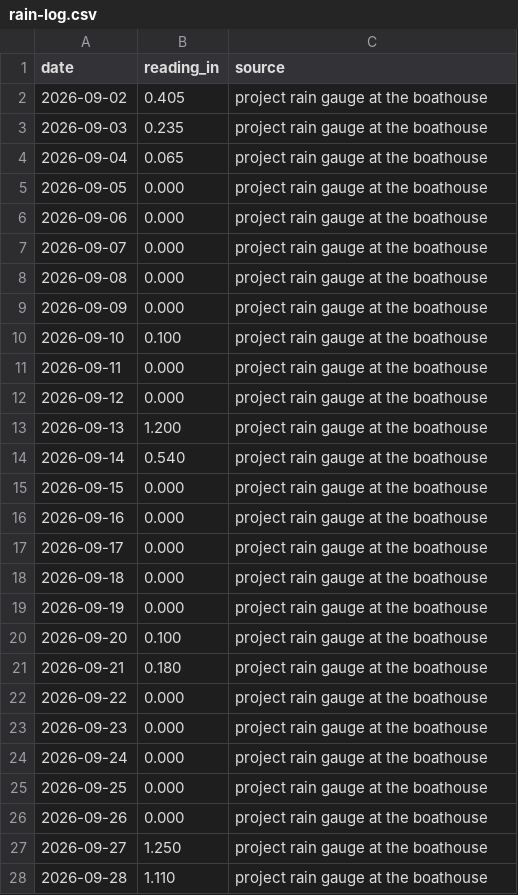
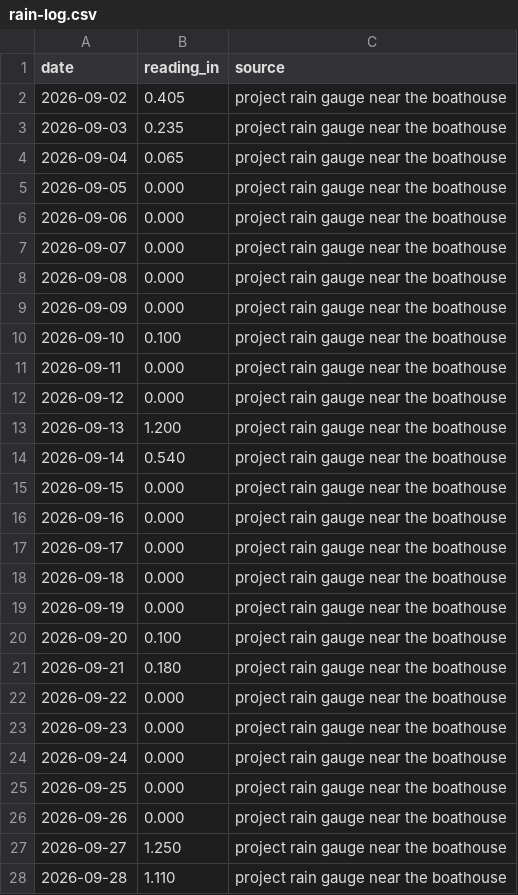
Before and after one commit to LingGanGoo/passaic-river-water-watch, a CSV file: data/rain-log.csv, drawn as a sheet; only a part is shown; the diff covers the shown part only.

```diff
--- a/data/rain-log.csv
+++ b/data/rain-log.csv
@@ -1,28 +1,28 @@
 date,reading_in,source
-2026-09-02,0.405,project rain gauge at the boathouse
-2026-09-03,0.235,project rain gauge at the boathouse
-2026-09-04,0.065,project rain gauge at the boathouse
-2026-09-05,0.000,project rain gauge at the boathouse
-2026-09-06,0.000,project rain gauge at the boathouse
-2026-09-07,0.000,project rain gauge at the boathouse
-2026-09-08,0.000,project rain gauge at the boathouse
-2026-09-09,0.000,project rain gauge at the boathouse
-2026-09-10,0.100,project rain gauge at the boathouse
-2026-09-11,0.000,project rain gauge at the boathouse
-2026-09-12,0.000,project rain gauge at the boathouse
-2026-09-13,1.200,project rain gauge at the boathouse
-2026-09-14,0.540,project rain gauge at the boathouse
-2026-09-15,0.000,project rain gauge at the boathouse
-2026-09-16,0.000,project rain gauge at the boathouse
-2026-09-17,0.000,project rain gauge at the boathouse
-2026-09-18,0.000,project rain gauge at the boathouse
-2026-09-19,0.000,project rain gauge at the boathouse
-2026-09-20,0.100,project rain gauge at the boathouse
-2026-09-21,0.180,project rain gauge at the boathouse
-2026-09-22,0.000,project rain gauge at the boathouse
-2026-09-23,0.000,project rain gauge at the boathouse
-2026-09-24,0.000,project rain gauge at the boathouse
-2026-09-25,0.000,project rain gauge at the boathouse
-2026-09-26,0.000,project rain gauge at the boathouse
-2026-09-27,1.250,project rain gauge at the boathouse
-2026-09-28,1.110,project rain gauge at the boathouse
+2026-09-02,0.405,project rain gauge near the boathouse
+2026-09-03,0.235,project rain gauge near the boathouse
+2026-09-04,0.065,project rain gauge near the boathouse
+2026-09-05,0.000,project rain gauge near the boathouse
+2026-09-06,0.000,project rain gauge near the boathouse
+2026-09-07,0.000,project rain gauge near the boathouse
+2026-09-08,0.000,project rain gauge near the boathouse
+2026-09-09,0.000,project rain gauge near the boathouse
+2026-09-10,0.100,project rain gauge near the boathouse
+2026-09-11,0.000,project rain gauge near the boathouse
+2026-09-12,0.000,project rain gauge near the boathouse
+2026-09-13,1.200,project rain gauge near the boathouse
+2026-09-14,0.540,project rain gauge near the boathouse
+2026-09-15,0.000,project rain gauge near the boathouse
+2026-09-16,0.000,project rain gauge near the boathouse
+2026-09-17,0.000,project rain gauge near the boathouse
+2026-09-18,0.000,project rain gauge near the boathouse
+2026-09-19,0.000,project rain gauge near the boathouse
+2026-09-20,0.100,project rain gauge near the boathouse
+2026-09-21,0.180,project rain gauge near the boathouse
+2026-09-22,0.000,project rain gauge near the boathouse
+2026-09-23,0.000,project rain gauge near the boathouse
+2026-09-24,0.000,project rain gauge near the boathouse
+2026-09-25,0.000,project rain gauge near the boathouse
+2026-09-26,0.000,project rain gauge near the boathouse
+2026-09-27,1.250,project rain gauge near the boathouse
+2026-09-28,1.110,project rain gauge near the boathouse
```
Also changed, not shown: 2 added rows and 20 edited cells elsewhere in this file, data/rutherford-reach-wq-2026.csv, 6 other files.
